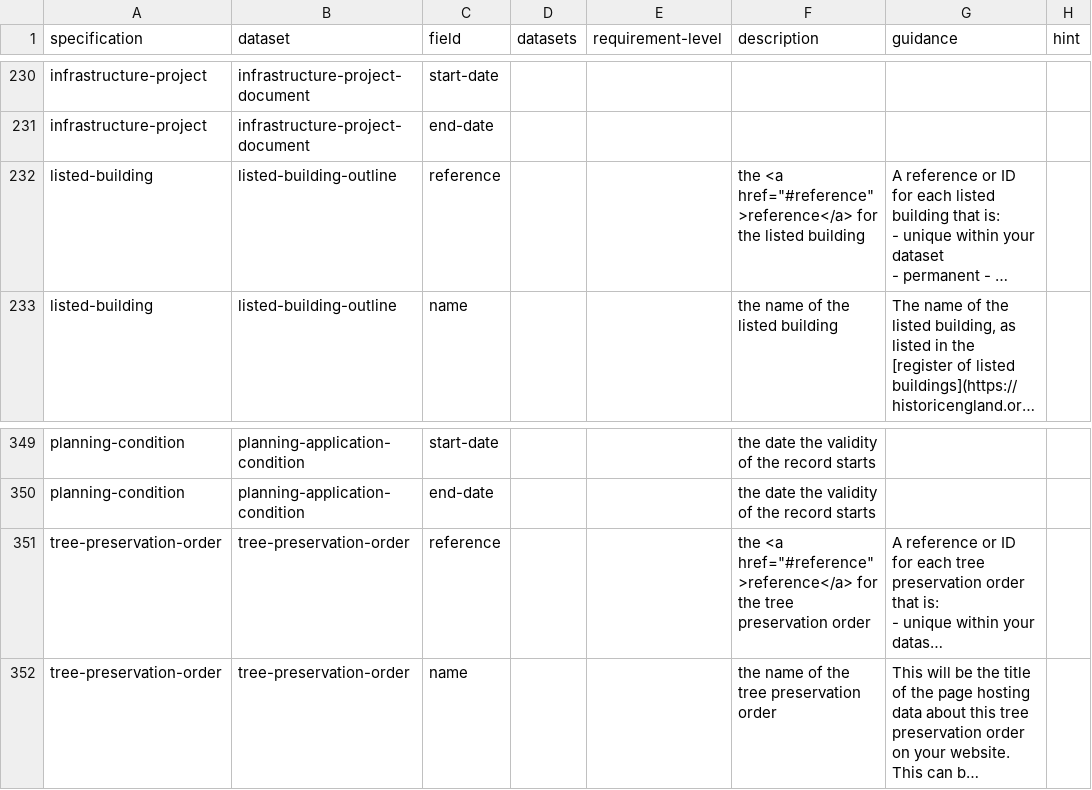
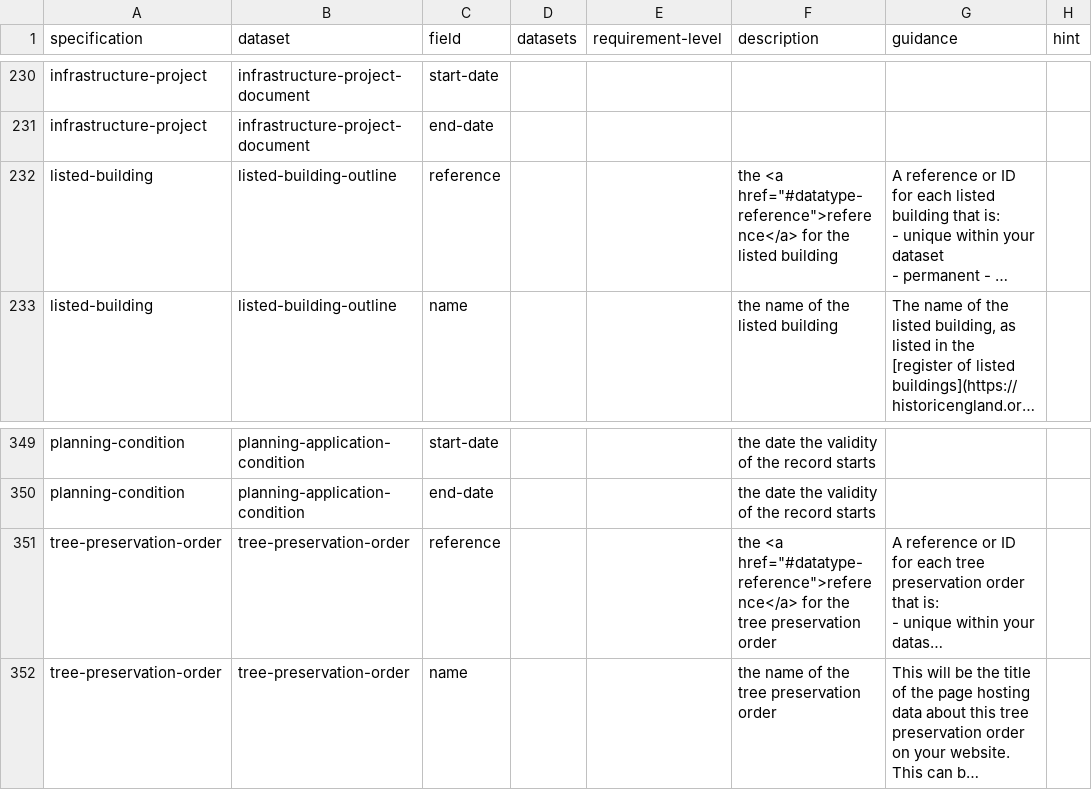
Before and after one commit to digital-land/specification, a CSV file: specification/specification-field.csv, drawn as a sheet; only a part is shown, gaps mark what is left out; long unchanged cells end in …; the diff covers the shown part only; the diff names each change by its address in the sheet, - before the commit and + after, or states it on an @@ line.

```diff
--- a/specification/specification-field.csv
+++ b/specification/specification-field.csv
-F232 (description): the <a href="#reference">reference</a> for the…
+F232 (description): the <a href="#datatype-reference">reference</a> for the…
-F351 (description): the <a href="#reference">reference</a> for the…
+F351 (description): the <a href="#datatype-reference">reference</a> for the…
```
Also changed, not shown: 25 edited cells elsewhere in this file, specification/specification.csv.
